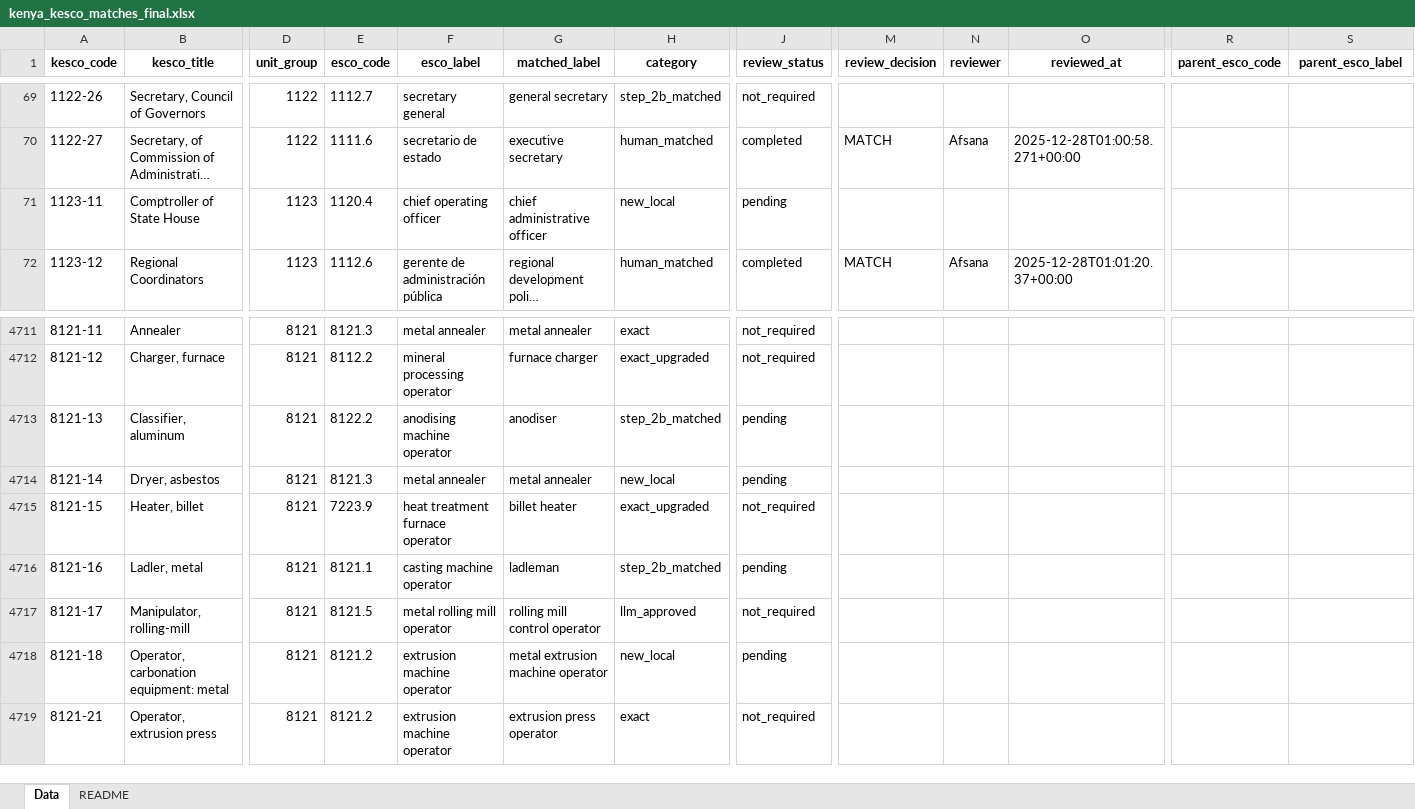
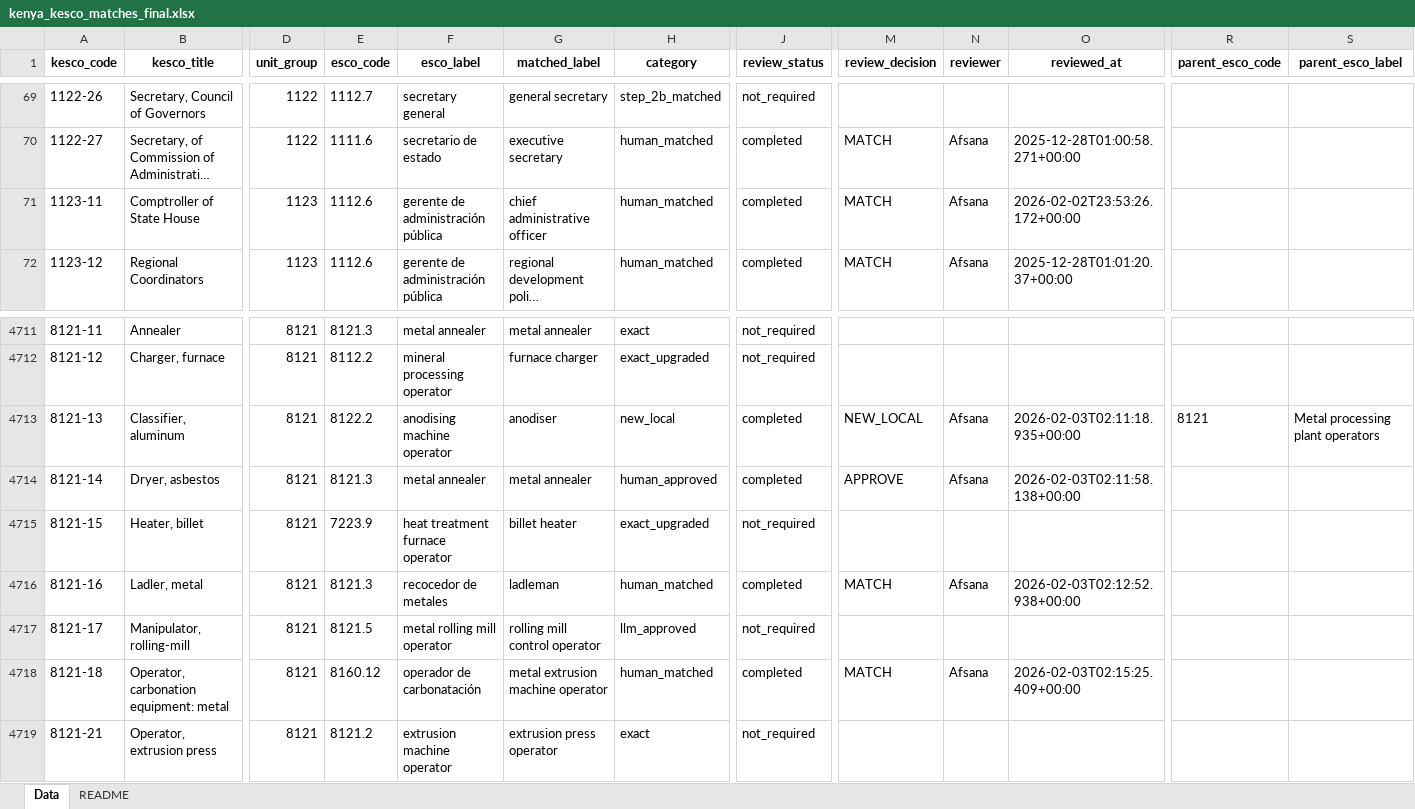
Before and after one commit to tabiya-tech/tabiya-esco-localization, an Excel workbook: countries/kenya_kesco/outputs/kenya_kesco_matches_final.xlsx, sheet Data, drawn as a sheet; only a part is shown, gaps mark what is left out; long unchanged cells end in …; values as stored, in another font and other column widths than the file's, no borders; the diff covers the shown part only; the diff names each change by its address in the sheet, - before the commit and + after, or states it on an @@ line.

```diff
--- a/countries/kenya_kesco/outputs/kenya_kesco_matches_final.xlsx (sheet Data)
+++ b/countries/kenya_kesco/outputs/kenya_kesco_matches_final.xlsx (sheet Data)
-E71 (esco_code): 1120.4
+E71 (esco_code): 1112.6
-F71 (esco_label): chief operating officer
+F71 (esco_label): gerente de administración pública
-H71 (category): new_local
+H71 (category): human_matched
-J71 (review_status): pending
+J71 (review_status): completed
-M71 (review_decision): (empty)
+M71 (review_decision): MATCH
-N71 (reviewer): (empty)
+N71 (reviewer): Afsana
-O71 (reviewed_at): (empty)
+O71 (reviewed_at): 2026-02-02T23:53:26.172+00:00
-H4713 (category): step_2b_matched
+H4713 (category): new_local
-J4713:J4714 (review_status): pending
+J4713:J4714 (review_status): completed
-M4713 (review_decision): (empty)
+M4713 (review_decision): NEW_LOCAL
-N4713:N4714 (reviewer): (empty)
+N4713:N4714 (reviewer): Afsana
-O4713 (reviewed_at): (empty)
+O4713 (reviewed_at): 2026-02-03T02:11:18.935+00:00
-R4713 (parent_esco_code): (empty)
+R4713 (parent_esco_code): 8121
-S4713 (parent_esco_label): (empty)
+S4713 (parent_esco_label): Metal processing plant operators
-H4714 (category): new_local
+H4714 (category): human_approved
-M4714 (review_decision): (empty)
+M4714 (review_decision): APPROVE
-O4714 (reviewed_at): (empty)
+O4714 (reviewed_at): 2026-02-03T02:11:58.138+00:00
-E4716 (esco_code): 8121.1
+E4716 (esco_code): 8121.3
-F4716 (esco_label): casting machine operator
+F4716 (esco_label): recocedor de metales
-H4716 (category): step_2b_matched
+H4716 (category): human_matched
-J4716 (review_status): pending
+J4716 (review_status): completed
-M4716 (review_decision): (empty)
+M4716 (review_decision): MATCH
-N4716 (reviewer): (empty)
+N4716 (reviewer): Afsana
-O4716 (reviewed_at): (empty)
+O4716 (reviewed_at): 2026-02-03T02:12:52.938+00:00
-E4718 (esco_code): 8121.2
+E4718 (esco_code): 8160.12
-F4718 (esco_label): extrusion machine operator
+F4718 (esco_label): operador de carbonatación
-H4718 (category): new_local
+H4718 (category): human_matched
-J4718 (review_status): pending
+J4718 (review_status): completed
-M4718 (review_decision): (empty)
+M4718 (review_decision): MATCH
-N4718 (reviewer): (empty)
+N4718 (reviewer): Afsana
-O4718 (reviewed_at): (empty)
+O4718 (reviewed_at): 2026-02-03T02:15:25.409+00:00
```
Also changed, not shown: 336 edited cells elsewhere in this sheet, 2 other files.
